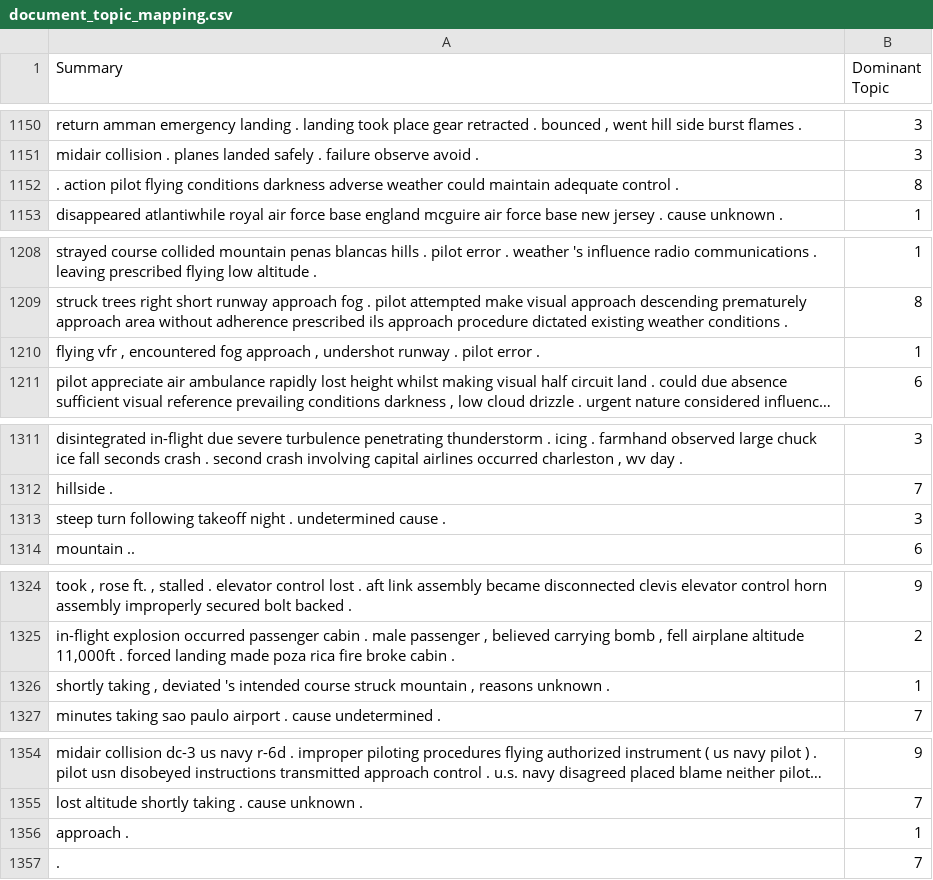
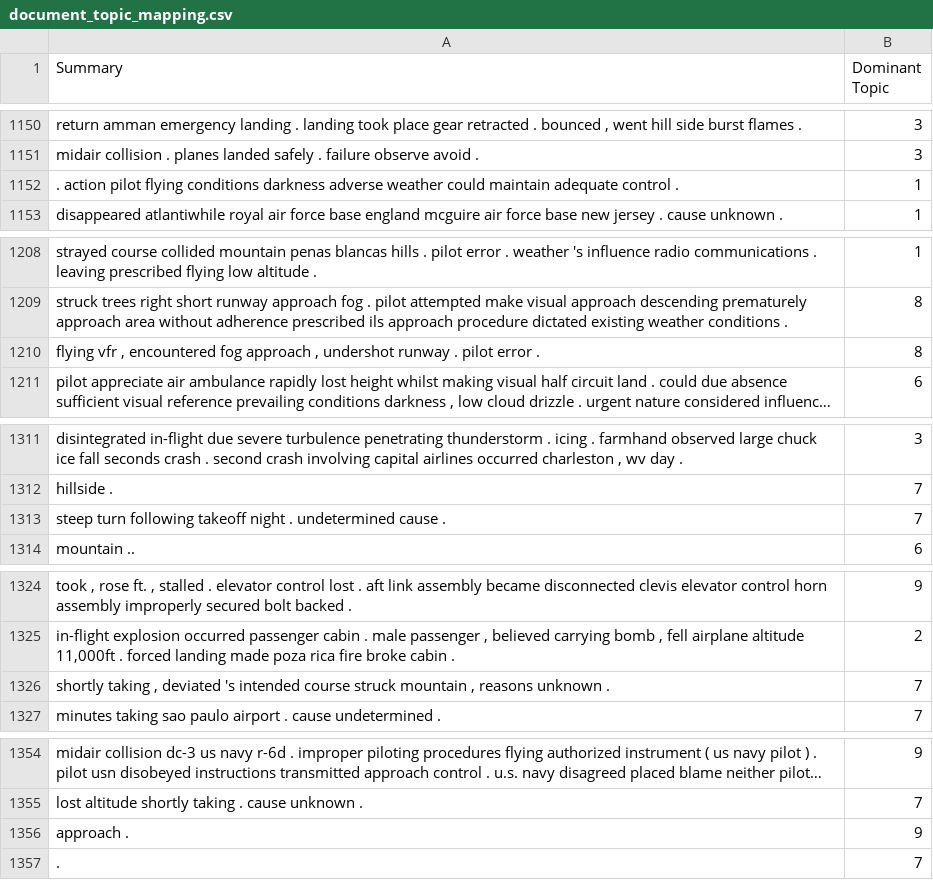
Before and after one commit to zlattah/air_crash_analysis, a CSV file: document_topic_mapping.csv, drawn as a sheet; only a part is shown, gaps mark what is left out; long unchanged cells end in …; the diff covers the shown part only; the diff names each change by its address in the sheet, - before the commit and + after, or states it on an @@ line.

```diff
--- a/document_topic_mapping.csv
+++ b/document_topic_mapping.csv
-B1152 (Dominant Topic): 8
+B1152 (Dominant Topic): 1
-B1210 (Dominant Topic): 1
+B1210 (Dominant Topic): 8
-B1313 (Dominant Topic): 3
+B1313 (Dominant Topic): 7
-B1326 (Dominant Topic): 1
+B1326 (Dominant Topic): 7
-B1356 (Dominant Topic): 1
+B1356 (Dominant Topic): 9
```
Also changed, not shown: 5 added rows, 5 removed rows, 8 moved rows and 60 edited cells elsewhere in this file, 17 other files.
